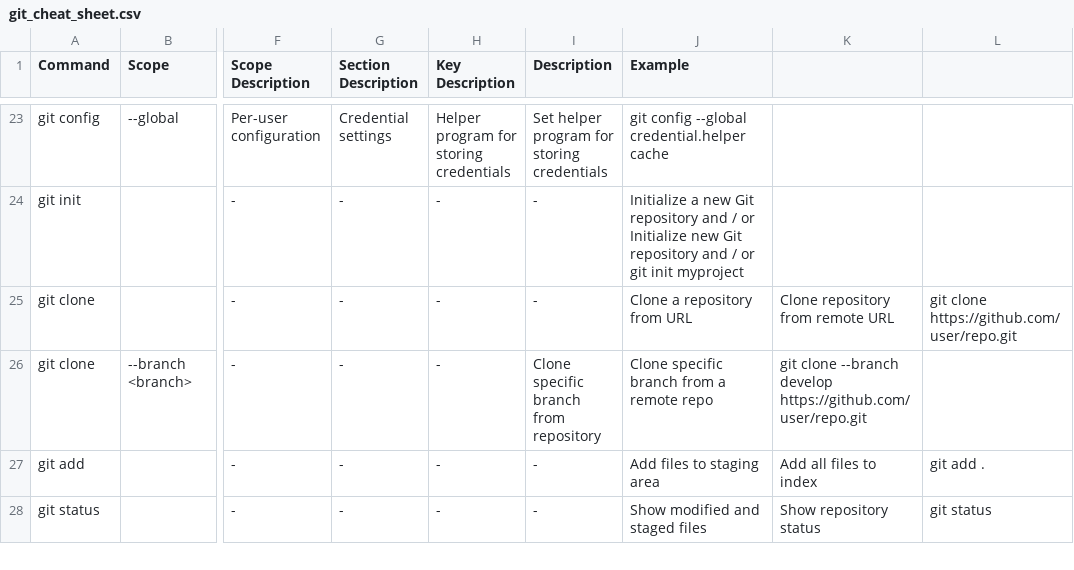
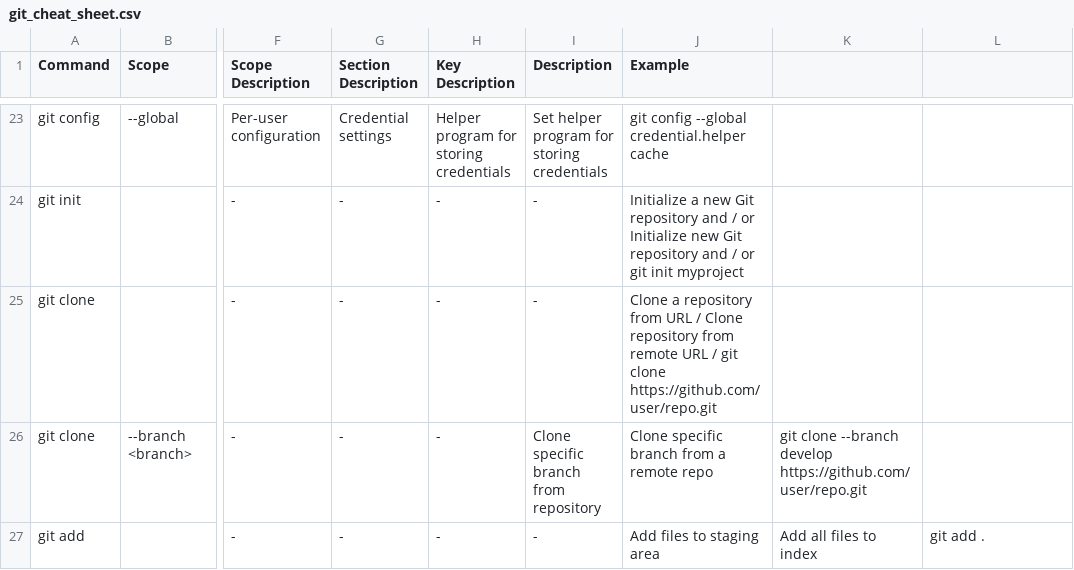
Before and after one commit to Lokthok/Git_Cheat_Sheet, a CSV file: git_cheat_sheet.csv, drawn as a sheet; only a part is shown, gaps mark what is left out; the shorter side is filled out with more unchanged rows; the diff names each change by its address in the sheet, - before the commit and + after, or states it on an @@ line.

Commit message:
Update git_cheat_sheet.csv

```diff
--- a/git_cheat_sheet.csv
+++ b/git_cheat_sheet.csv
-J25 (Example): …from URL
+J25 (Example): …from URL / Clone repository from remote URL / git clone https://github.com/user/repo.git
-K25: Clone repository from remote URL
+K25: (empty)
-L25: git clone https://github.com/user/repo.git
+L25: (empty)
```
